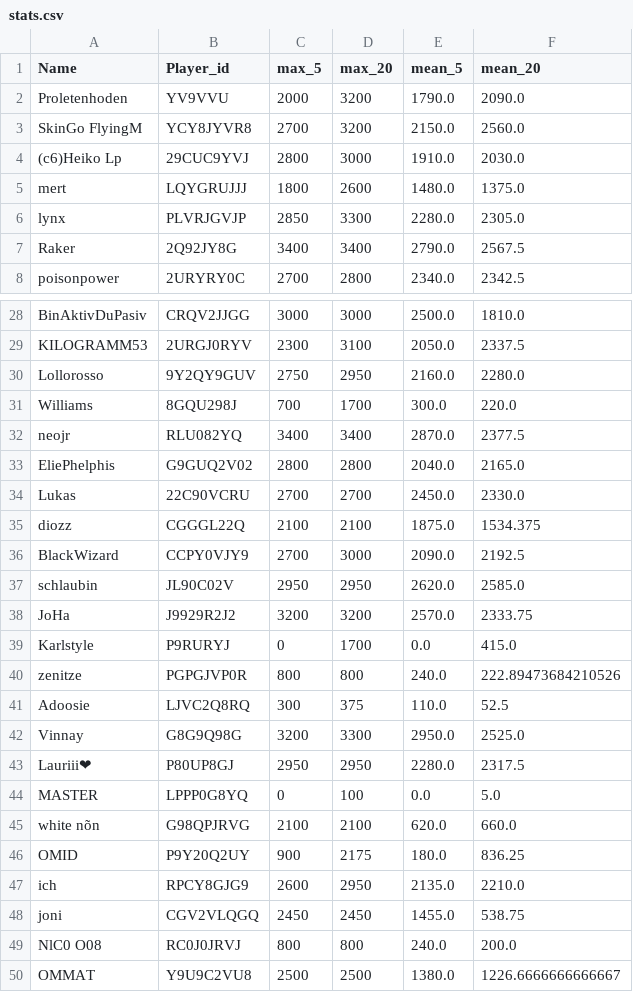
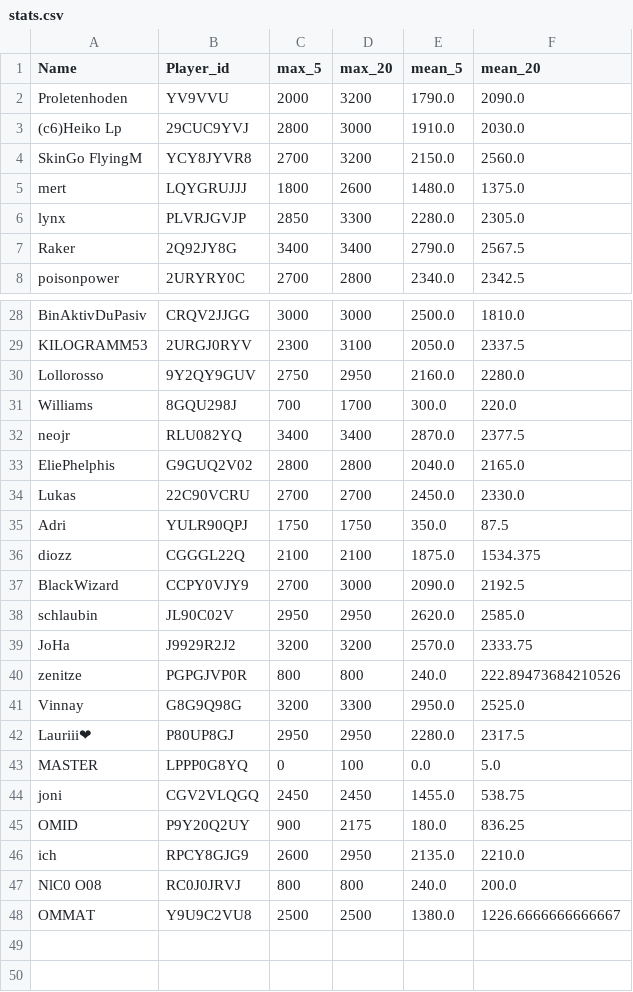
Before and after one commit to FabianL1908/ClashRoyalePerformance, a CSV file: stats.csv, drawn as a sheet; only a part is shown, gaps mark what is left out.

```diff
--- a/stats.csv
+++ b/stats.csv
@@ -2,4 +2,4 @@ Name,Player_id,max_5,max_20,mean_5,mean_20
 Proletenhoden,YV9VVU,2000,3200,1790.0,2090.0
+(c6)Heiko Lp,29CUC9YVJ,2800,3000,1910.0,2030.0
 SkinGo FlyingM,YCY8JYVR8,2700,3200,2150.0,2560.0
-(c6)Heiko Lp,29CUC9YVJ,2800,3000,1910.0,2030.0
 mert,LQYGRUJJJ,1800,2600,1480.0,1375.0
@@ -34,2 +34,3 @@ EliePhelphis,G9GUQ2V02,2800,2800,2040.0,2165.0
 Lukas,22C90VCRU,2700,2700,2450.0,2330.0
+Adri,YULR90QPJ,1750,1750,350.0,87.5
 diozz,CGGGL22Q,2100,2100,1875.0,1534.375
@@ -38,5 +39,3 @@ schlaubin,JL90C02V,2950,2950,2620.0,2585.0
 JoHa,J9929R2J2,3200,3200,2570.0,2333.75
-Karlstyle,P9RURYJ,0,1700,0.0,415.0
 zenitze,PGPGJVP0R,800,800,240.0,222.89473684210526
-Adoosie,LJVC2Q8RQ,300,375,110.0,52.5
 Vinnay,G8G9Q98G,3200,3300,2950.0,2525.0
@@ -44,6 +43,5 @@ Lauriii❤,P80UP8GJ,2950,2950,2280.0,2317.5
 MASTER,LPPP0G8YQ,0,100,0.0,5.0
-white nõn,G98QPJRVG,2100,2100,620.0,660.0
+joni,CGV2VLQGQ,2450,2450,1455.0,538.75
 OMID,P9Y20Q2UY,900,2175,180.0,836.25
 ich,RPCY8GJG9,2600,2950,2135.0,2210.0
-joni,CGV2VLQGQ,2450,2450,1455.0,538.75
 NlC0 O08,RC0J0JRVJ,800,800,240.0,200.0
```
